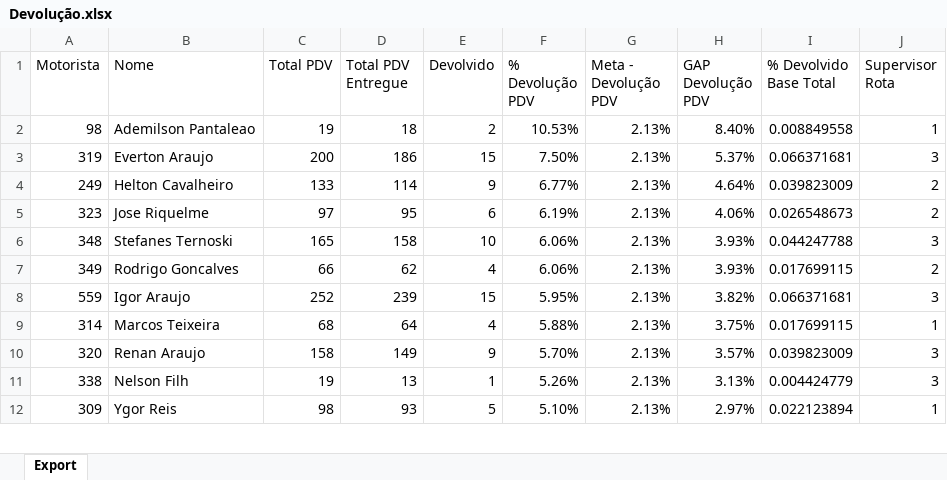
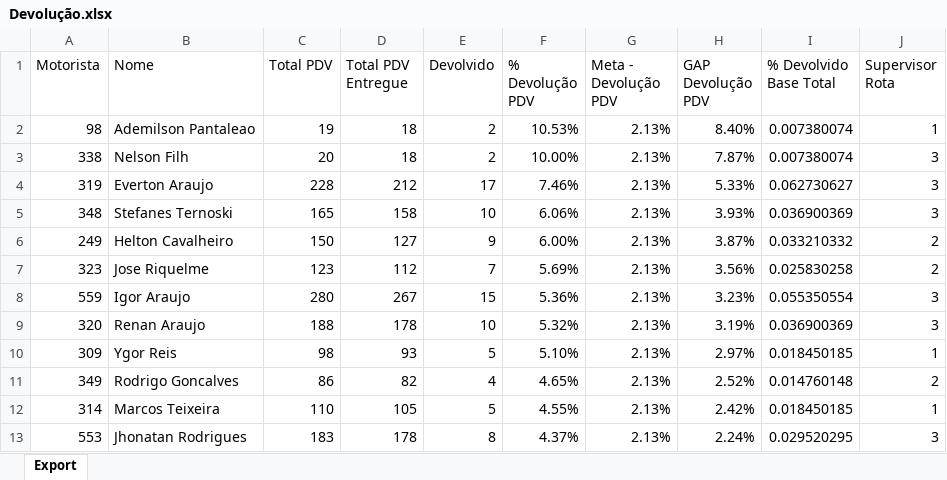
Before and after one commit to viniciuspalermo90-commits/Dashboard, an Excel workbook: Devolução.xlsx, sheet Export, drawn as a sheet; only a part is shown; values as stored, in another font and other column widths than the file's, no borders; removed rows and columns are numbered as before the commit, all else as after; the diff covers the shown part only; the diff names each change by its address in the sheet, - before the commit and + after, or states it on an @@ line.

Commit message:
Atualização automática: Devolução.xlsx

```diff
--- a/Devolução.xlsx (sheet Export)
+++ b/Devolução.xlsx (sheet Export)
-I2 (% Devolvido Base Total): 0.008849558
+I2 (% Devolvido Base Total): 0.007380074
+row 3: 338 | Nelson Filh | 20 | 18 | 2 | 10.00% | 2.13% | 7.87% | 0.007380074 | 3
-C4 (Total PDV): 200
+C4 (Total PDV): 228
-D4 (Total PDV Entregue): 186
+D4 (Total PDV Entregue): 212
-E4 (Devolvido): 15
+E4 (Devolvido): 17
-F4 (% Devolução PDV): 7.50%
+F4 (% Devolução PDV): 7.46%
-H4 (GAP Devolução PDV): 5.37%
+H4 (GAP Devolução PDV): 5.33%
-I4 (% Devolvido Base Total): 0.066371681
+I4 (% Devolvido Base Total): 0.062730627
-row 4: 249 | Helton Cavalheiro | 133 | 114 | 9 | 6.77% | 2.13% | 4.64% | 0.039823009 | 2
-row 5: 323 | Jose Riquelme | 97 | 95 | 6 | 6.19% | 2.13% | 4.06% | 0.026548673 | 2
-I5 (% Devolvido Base Total): 0.044247788
+I5 (% Devolvido Base Total): 0.036900369
-row 7: 349 | Rodrigo Goncalves | 66 | 62 | 4 | 6.06% | 2.13% | 3.93% | 0.017699115 | 2
+row 6: 249 | Helton Cavalheiro | 150 | 127 | 9 | 6.00% | 2.13% | 3.87% | 0.033210332 | 2
+row 7: 323 | Jose Riquelme | 123 | 112 | 7 | 5.69% | 2.13% | 3.56% | 0.025830258 | 2
-C8 (Total PDV): 252
+C8 (Total PDV): 280
-D8 (Total PDV Entregue): 239
+D8 (Total PDV Entregue): 267
-F8 (% Devolução PDV): 5.95%
+F8 (% Devolução PDV): 5.36%
-H8 (GAP Devolução PDV): 3.82%
+H8 (GAP Devolução PDV): 3.23%
-I8 (% Devolvido Base Total): 0.066371681
+I8 (% Devolvido Base Total): 0.055350554
-row 9: 314 | Marcos Teixeira | 68 | 64 | 4 | 5.88% | 2.13% | 3.75% | 0.017699115 | 1
-C9 (Total PDV): 158
+C9 (Total PDV): 188
-D9 (Total PDV Entregue): 149
+D9 (Total PDV Entregue): 178
-E9 (Devolvido): 9
+E9 (Devolvido): 10
-F9 (% Devolução PDV): 5.70%
+F9 (% Devolução PDV): 5.32%
-H9 (GAP Devolução PDV): 3.57%
+H9 (GAP Devolução PDV): 3.19%
-I9 (% Devolvido Base Total): 0.039823009
+I9 (% Devolvido Base Total): 0.036900369
-row 11: 338 | Nelson Filh | 19 | 13 | 1 | 5.26% | 2.13% | 3.13% | 0.004424779 | 3
-I10 (% Devolvido Base Total): 0.022123894
+I10 (% Devolvido Base Total): 0.018450185
+row 11: 349 | Rodrigo Goncalves | 86 | 82 | 4 | 4.65% | 2.13% | 2.52% | 0.014760148 | 2
+row 12: 314 | Marcos Teixeira | 110 | 105 | 5 | 4.55% | 2.13% | 2.42% | 0.018450185 | 1
+row 13: 553 | Jhonatan Rodrigues | 183 | 178 | 8 | 4.37% | 2.13% | 2.24% | 0.029520295 | 3
```
Also changed, not shown: 26 added rows, 27 removed rows and 100 edited cells elsewhere in this sheet.
